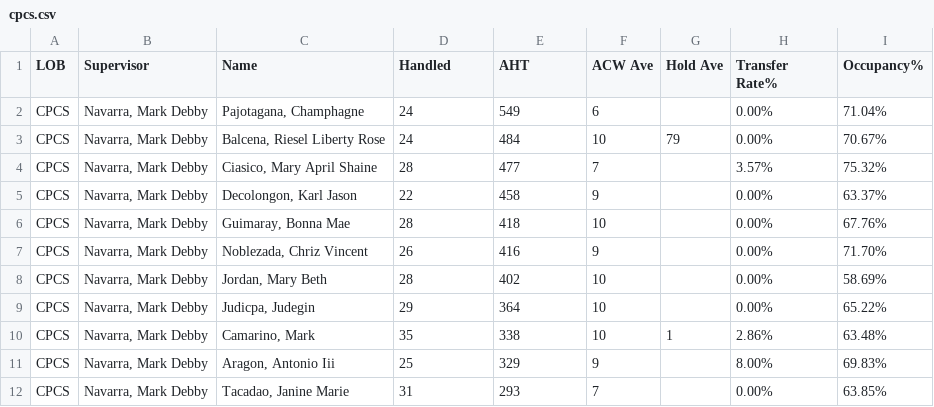
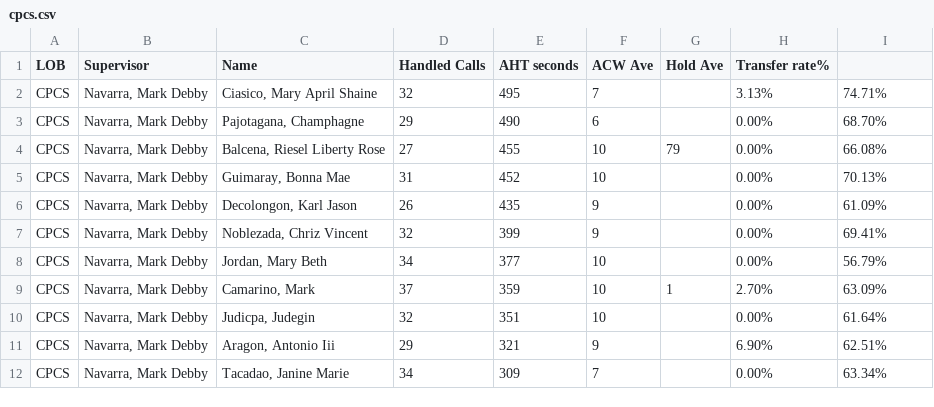
Before and after one commit to mosaicphl/CPCSAHTinterval, a CSV file: cpcs.csv, drawn as a sheet; only a part is shown; the diff covers the shown part only.

```diff
--- a/cpcs.csv
+++ b/cpcs.csv
@@ -1,12 +1,12 @@
-LOB,Supervisor,Name,Handled,AHT,ACW Ave,Hold Ave,Transfer Rate%,Occupancy%
-CPCS,"Navarra, Mark Debby","Pajotagana, Champhagne",24,549,6,,0.00%,71.04%
-CPCS,"Navarra, Mark Debby","Balcena, Riesel Liberty Rose",24,484,10,79,0.00%,70.67%
-CPCS,"Navarra, Mark Debby","Ciasico, Mary April Shaine",28,477,7,,3.57%,75.32%
-CPCS,"Navarra, Mark Debby","Decolongon, Karl Jason",22,458,9,,0.00%,63.37%
-CPCS,"Navarra, Mark Debby","Guimaray, Bonna Mae",28,418,10,,0.00%,67.76%
-CPCS,"Navarra, Mark Debby","Noblezada, Chriz Vincent",26,416,9,,0.00%,71.70%
-CPCS,"Navarra, Mark Debby","Jordan, Mary Beth",28,402,10,,0.00%,58.69%
-CPCS,"Navarra, Mark Debby","Judicpa, Judegin",29,364,10,,0.00%,65.22%
-CPCS,"Navarra, Mark Debby","Camarino, Mark",35,338,10,1,2.86%,63.48%
-CPCS,"Navarra, Mark Debby","Aragon, Antonio Iii",25,329,9,,8.00%,69.83%
-CPCS,"Navarra, Mark Debby","Tacadao, Janine Marie",31,293,7,,0.00%,63.85%
+LOB,Supervisor,Name ,Handled Calls ,AHT seconds,ACW Ave,Hold Ave,Transfer rate%,
+CPCS,"Navarra, Mark Debby","Ciasico, Mary April Shaine",32,495,7,,3.13%,74.71%
+CPCS,"Navarra, Mark Debby","Pajotagana, Champhagne",29,490,6,,0.00%,68.70%
+CPCS,"Navarra, Mark Debby","Balcena, Riesel Liberty Rose",27,455,10,79,0.00%,66.08%
+CPCS,"Navarra, Mark Debby","Guimaray, Bonna Mae",31,452,10,,0.00%,70.13%
+CPCS,"Navarra, Mark Debby","Decolongon, Karl Jason",26,435,9,,0.00%,61.09%
+CPCS,"Navarra, Mark Debby","Noblezada, Chriz Vincent",32,399,9,,0.00%,69.41%
+CPCS,"Navarra, Mark Debby","Jordan, Mary Beth",34,377,10,,0.00%,56.79%
+CPCS,"Navarra, Mark Debby","Camarino, Mark",37,359,10,1,2.70%,63.09%
+CPCS,"Navarra, Mark Debby","Judicpa, Judegin",32,351,10,,0.00%,61.64%
+CPCS,"Navarra, Mark Debby","Aragon, Antonio Iii",29,321,9,,6.90%,62.51%
+CPCS,"Navarra, Mark Debby","Tacadao, Janine Marie",34,309,7,,0.00%,63.34%
```
Also changed, not shown: 2 added rows, 2 removed rows and 17 edited cells elsewhere in this file, cpcsAHT.csv.
